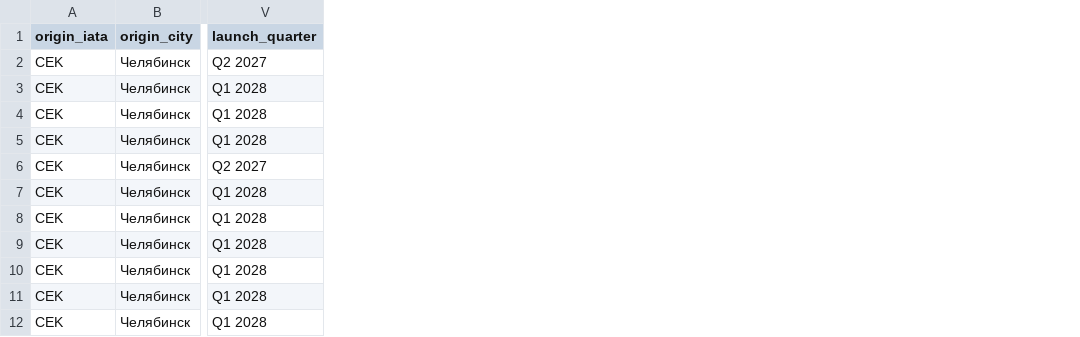
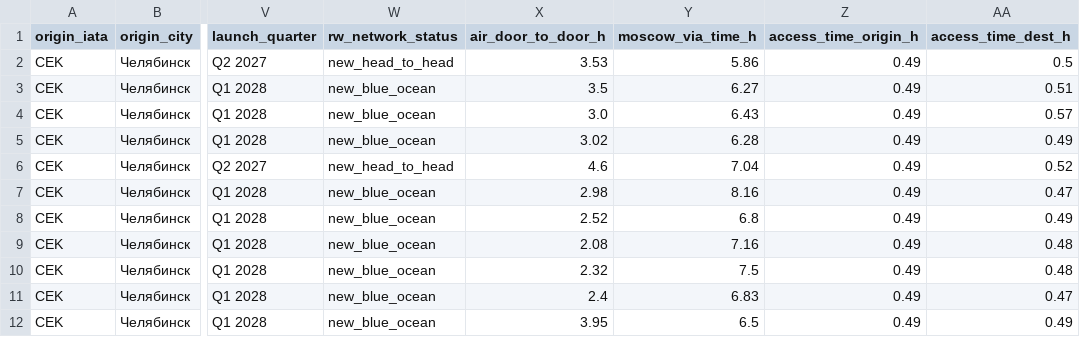
Before and after one commit to Prepodavately/RedWings__hackathon, a CSV file: data/processed/routes_proof.csv, drawn as a sheet; only a part is shown, gaps mark what is left out; the diff names each change by its address in the sheet, - before the commit and + after, or states it on an @@ line.

Commit message:
feat(data): fleet/graph contracts and network status + travel-time columns in routes_proof
- contracts.py: AircraftModelId, RouteRwStatus, MapLensMode literals and
  AircraftSpecDTO, GravityFieldGridDTO, CityGraphNodeDTO,
  NetworkGraphMetricsDTO, FleetGapSummaryDTO (existing DTOs unchanged)
- routes_proof (132 rows / 66 O-D pairs): rw_network_status (per pair, max
  of both directions), air_door_to_door_h, moscow_via_time_h,
  access_time_origin_h / access_time_dest_h (population-weighted, core 0.45 h,
  satellite times shared with Dev 2 scenario values)
- tests/test_contracts.py: 132 rows, 8 existing RW pairs (16 rows),
  statuses sum to 66, no NaN in time columns, cities_features columns

```diff
--- a/data/processed/routes_proof.csv
+++ b/data/processed/routes_proof.csv
+column W (rw_network_status), rows 2-12: new_head_to_head | new_blue_ocean | new_blue_ocean | new_blue_ocean | new_head_to_head | new_blue_ocean | new_blue_ocean | new_blue_ocean | new_blue_ocean | new_blue_ocean | new_blue_ocean
+column X (air_door_to_door_h), rows 2-12: 3.53 | 3.5 | 3.0 | 3.02 | 4.6 | 2.98 | 2.52 | 2.08 | 2.32 | 2.4 | 3.95
+column Y (moscow_via_time_h), rows 2-12: 5.86 | 6.27 | 6.43 | 6.28 | 7.04 | 8.16 | 6.8 | 7.16 | 7.5 | 6.83 | 6.5
+column Z (access_time_origin_h), rows 2-12: all 0.49
+column AA (access_time_dest_h), rows 2-12: 0.5 | 0.51 | 0.57 | 0.49 | 0.52 | 0.47 | 0.49 | 0.48 | 0.48 | 0.47 | 0.49
```
Also changed, not shown: 4 other files.
